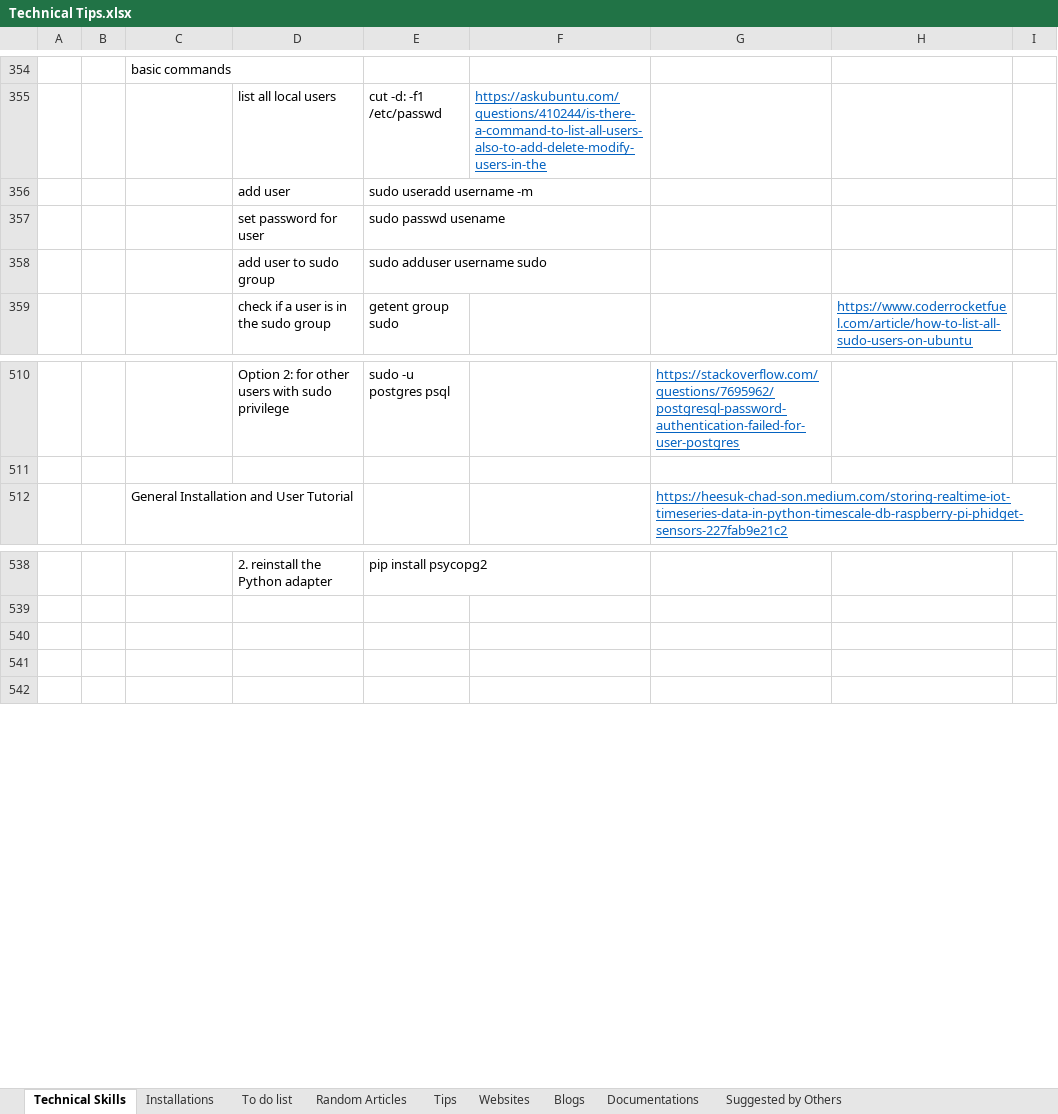
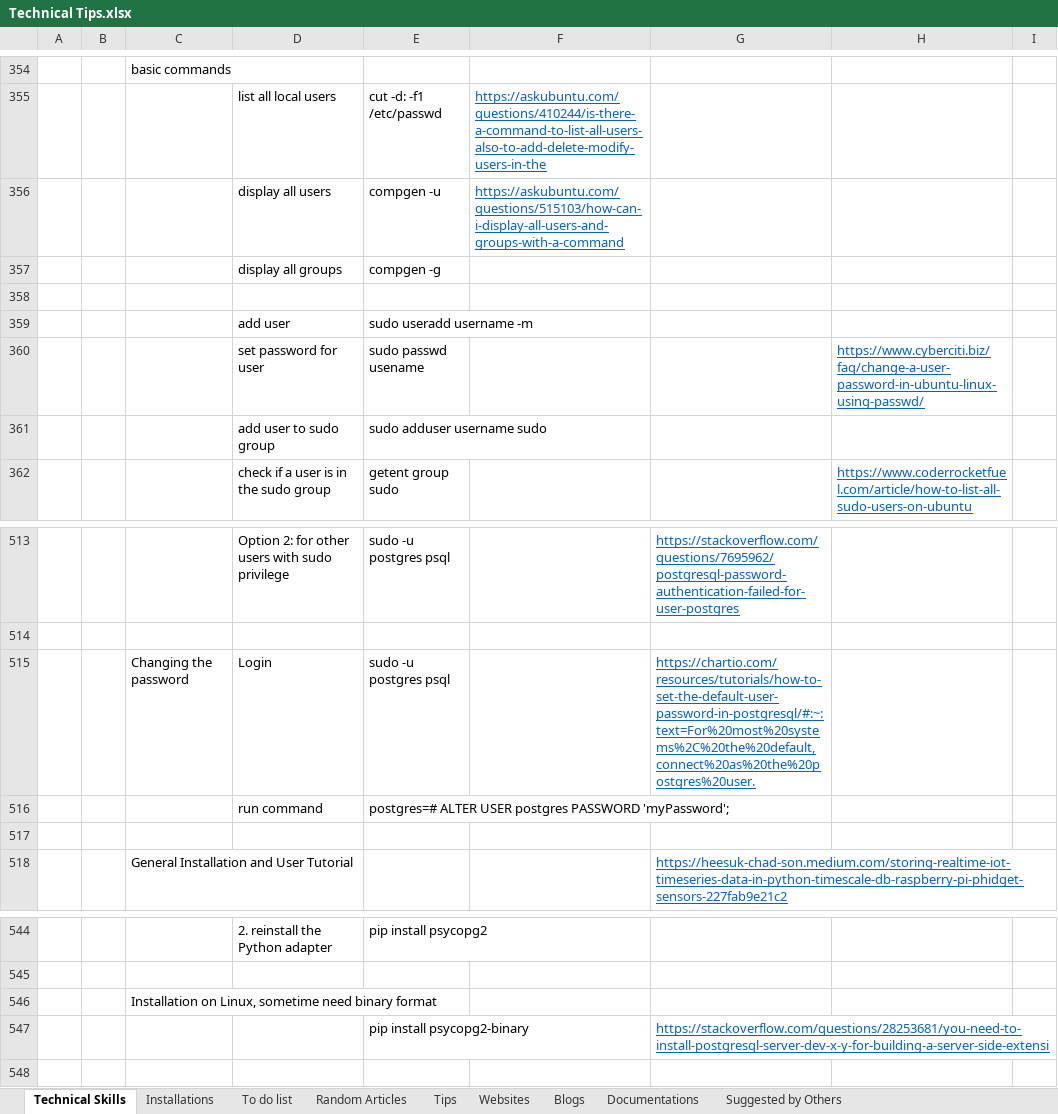
Before and after one commit to XiaozhanYang/technical-tips, an Excel workbook: Technical Tips.xlsx, sheet Technical Skills, drawn as a sheet; only a part is shown, gaps mark what is left out; values as stored, in another font and other column widths than the file's, no borders; addresses are those after the commit; the diff covers the shown part only; the diff names each change by its address in the sheet, - before the commit and + after, or states it on an @@ line.

Commit message:
add tips for airflow and linux

```diff
--- a/Technical Tips.xlsx (sheet Technical Skills)
+++ b/Technical Tips.xlsx (sheet Technical Skills)
+row 356:  |  |  | display all users | compgen -u | https://askubuntu.com/questions/515103/how-can-i-display-all-users-and-groups-with-a-command
+row 357:  |  |  | display all groups | compgen -g
+row 358: (empty)
-H360: (empty)
+H360: https://www.cyberciti.biz/faq/change-a-user-password-in-ubuntu-linux-using-passwd/
+row 515:  |  | Changing the password | Login | sudo -u postgres psql |  | https://chartio.com/resources/tutorials/how-to-set-the-default-user-password-in-postgresql/#:~:text=For%20most%20systems%2C%20the%20default,connect%20as%20the%20postgres%20user.
+row 516:  |  |  | run command | postgres=# ALTER USER postgres PASSWORD 'myPassword';
+row 517: (empty)
-C546: (empty)
+C546: Installation on Linux, sometime need binary format
-row 547: (empty)
+row 547:  |  |  |  | pip install psycopg2-binary |  | https://stackoverflow.com/questions/28253681/you-need-to-install-postgresql-server-dev-x-y-for-building-a-server-side-extensi
```
Also changed, not shown: 68 added rows elsewhere in this sheet, sheet Random Articles, sheet Websites.
